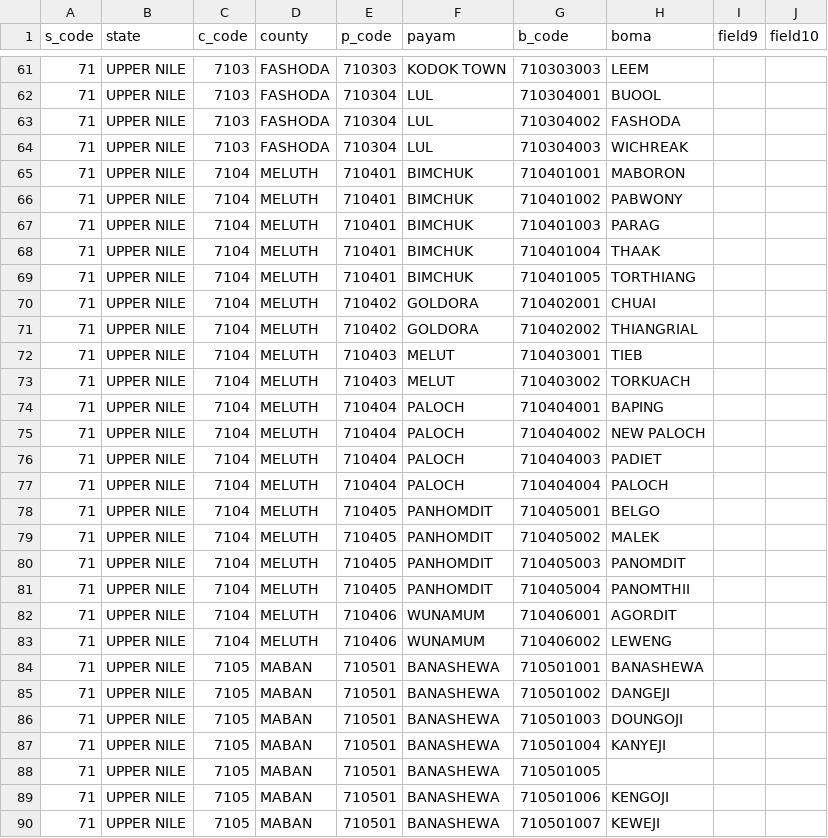
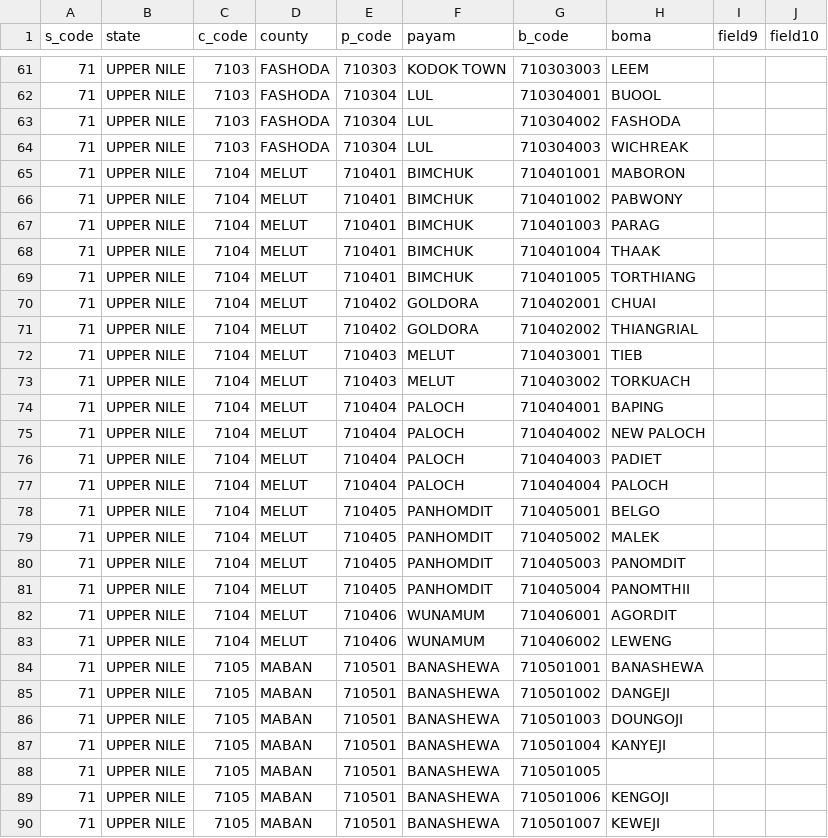
Before and after one commit to TawsifKadir/Project_Bio, a CSV file: files/state9.csv, drawn as a sheet; only a part is shown, gaps mark what is left out.

Commit message:
update state csv

```diff
--- a/files/state9.csv
+++ b/files/state9.csv
@@ -64,21 +64,21 @@ s_code,state,c_code,county,p_code,payam,b_code,boma,field9,field10
 71,UPPER NILE,7103,FASHODA,710304,LUL,710304003,WICHREAK,,
-71,UPPER NILE,7104,MELUTH,710401,BIMCHUK,710401001,MABORON,,
-71,UPPER NILE,7104,MELUTH,710401,BIMCHUK,710401002,PABWONY,,
-71,UPPER NILE,7104,MELUTH,710401,BIMCHUK,710401003,PARAG,,
-71,UPPER NILE,7104,MELUTH,710401,BIMCHUK,710401004,THAAK,,
-71,UPPER NILE,7104,MELUTH,710401,BIMCHUK,710401005,TORTHIANG,,
-71,UPPER NILE,7104,MELUTH,710402,GOLDORA,710402001,CHUAI,,
-71,UPPER NILE,7104,MELUTH,710402,GOLDORA,710402002,THIANGRIAL,,
-71,UPPER NILE,7104,MELUTH,710403,MELUT,710403001,TIEB,,
-71,UPPER NILE,7104,MELUTH,710403,MELUT,710403002,TORKUACH,,
-71,UPPER NILE,7104,MELUTH,710404,PALOCH,710404001,BAPING,,
-71,UPPER NILE,7104,MELUTH,710404,PALOCH,710404002,NEW PALOCH,,
-71,UPPER NILE,7104,MELUTH,710404,PALOCH,710404003,PADIET,,
-71,UPPER NILE,7104,MELUTH,710404,PALOCH,710404004,PALOCH,,
-71,UPPER NILE,7104,MELUTH,710405,PANHOMDIT,710405001,BELGO,,
-71,UPPER NILE,7104,MELUTH,710405,PANHOMDIT,710405002,MALEK,,
-71,UPPER NILE,7104,MELUTH,710405,PANHOMDIT,710405003,PANOMDIT,,
-71,UPPER NILE,7104,MELUTH,710405,PANHOMDIT,710405004,PANOMTHII,,
-71,UPPER NILE,7104,MELUTH,710406,WUNAMUM,710406001,AGORDIT,,
-71,UPPER NILE,7104,MELUTH,710406,WUNAMUM,710406002,LEWENG,,
+71,UPPER NILE,7104,MELUT,710401,BIMCHUK,710401001,MABORON,,
+71,UPPER NILE,7104,MELUT,710401,BIMCHUK,710401002,PABWONY,,
+71,UPPER NILE,7104,MELUT,710401,BIMCHUK,710401003,PARAG,,
+71,UPPER NILE,7104,MELUT,710401,BIMCHUK,710401004,THAAK,,
+71,UPPER NILE,7104,MELUT,710401,BIMCHUK,710401005,TORTHIANG,,
+71,UPPER NILE,7104,MELUT,710402,GOLDORA,710402001,CHUAI,,
+71,UPPER NILE,7104,MELUT,710402,GOLDORA,710402002,THIANGRIAL,,
+71,UPPER NILE,7104,MELUT,710403,MELUT,710403001,TIEB,,
+71,UPPER NILE,7104,MELUT,710403,MELUT,710403002,TORKUACH,,
+71,UPPER NILE,7104,MELUT,710404,PALOCH,710404001,BAPING,,
+71,UPPER NILE,7104,MELUT,710404,PALOCH,710404002,NEW PALOCH,,
+71,UPPER NILE,7104,MELUT,710404,PALOCH,710404003,PADIET,,
+71,UPPER NILE,7104,MELUT,710404,PALOCH,710404004,PALOCH,,
+71,UPPER NILE,7104,MELUT,710405,PANHOMDIT,710405001,BELGO,,
+71,UPPER NILE,7104,MELUT,710405,PANHOMDIT,710405002,MALEK,,
+71,UPPER NILE,7104,MELUT,710405,PANHOMDIT,710405003,PANOMDIT,,
+71,UPPER NILE,7104,MELUT,710405,PANHOMDIT,710405004,PANOMTHII,,
+71,UPPER NILE,7104,MELUT,710406,WUNAMUM,710406001,AGORDIT,,
+71,UPPER NILE,7104,MELUT,710406,WUNAMUM,710406002,LEWENG,,
 71,UPPER NILE,7105,MABAN,710501,BANASHEWA,710501001,BANASHEWA,,
```
